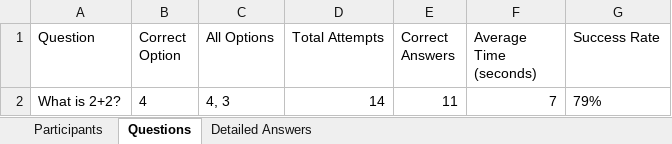
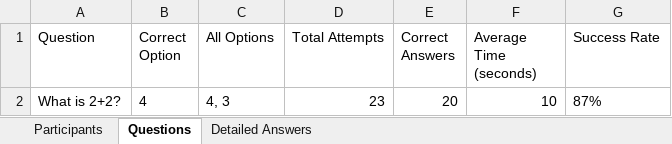
Before and after one commit to QaisPoonawala/ai-quiz, an Excel workbook: public/exports/quiz-results-7a489a2f-b8d9-443c-bc16-415e8790b70d.xlsx, sheet Questions, drawn as a sheet; values as stored, in another font and other column widths than the file's, no borders; the diff names each change by its address in the sheet, - before the commit and + after, or states it on an @@ line.

```diff
--- a/public/exports/quiz-results-7a489a2f-b8d9-443c-bc16-415e8790b70d.xlsx (sheet Questions)
+++ b/public/exports/quiz-results-7a489a2f-b8d9-443c-bc16-415e8790b70d.xlsx (sheet Questions)
-D2 (Total Attempts): 14
+D2 (Total Attempts): 23
-E2 (Correct Answers): 11
+E2 (Correct Answers): 20
-F2 (Average Time (seconds)): 7
+F2 (Average Time (seconds)): 10
-G2 (Success Rate): 79%
+G2 (Success Rate): 87%
```
Also changed, not shown: sheet Detailed Answers, sheet Participants, 3 other files.
